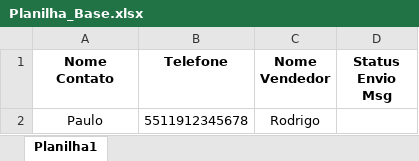
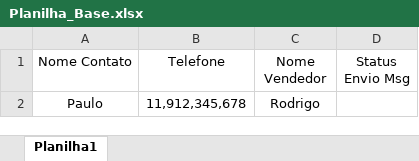
Before and after one commit to paulo-victor-dev/Bot-Envio-Mensagens-Whatsapp, an Excel workbook: Planilha_Base/Planilha_Base.xlsx, sheet Planilha1, drawn as a sheet; values as stored, in another font and other column widths than the file's, no borders; the diff names each change by its address in the sheet, - before the commit and + after, or states it on an @@ line.

Commit message:
add verificação avançada no telefone

```diff
--- a/Planilha_Base/Planilha_Base.xlsx (sheet Planilha1)
+++ b/Planilha_Base/Planilha_Base.xlsx (sheet Planilha1)
-A1:D1 bold: on
+A1:D1 bold: off
-B2 (Telefone): 5511912345678
+B2 (Telefone): 11,912,345,678
```
Also changed, not shown: 1 other file.
